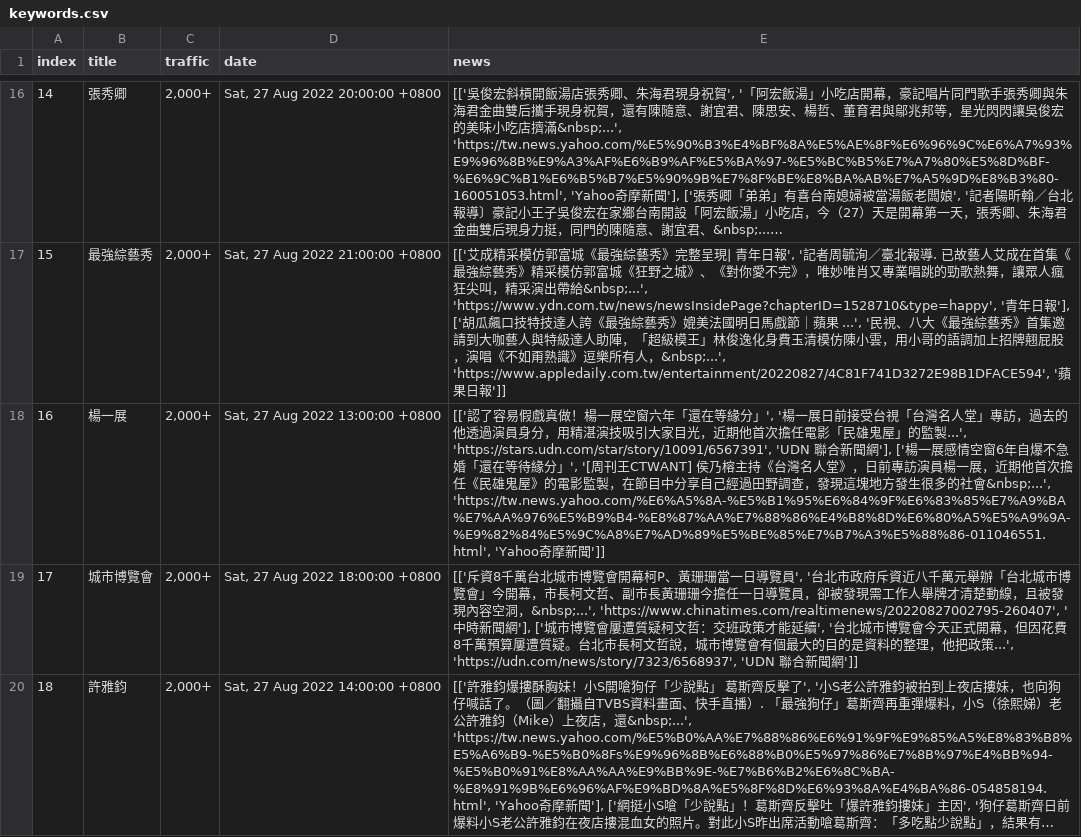
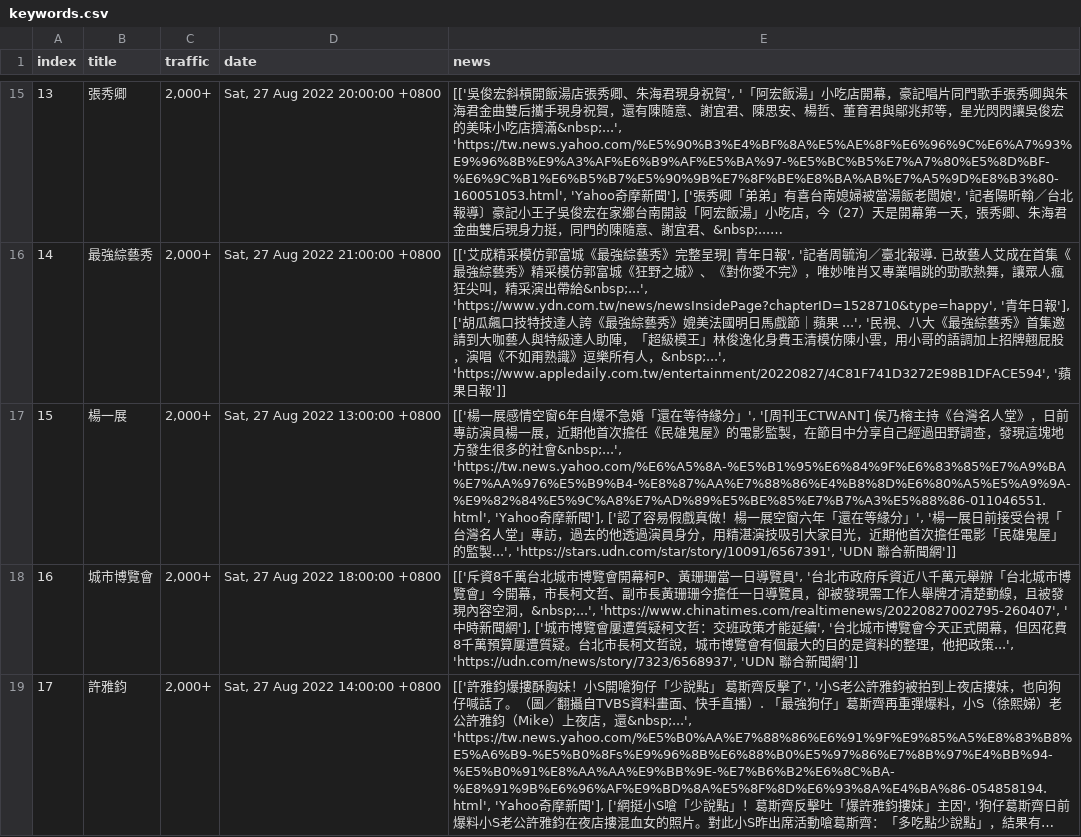
Before and after one commit to rockleona/chitchatter_crawler, a CSV file: output/keywords.csv, drawn as a sheet; only a part is shown, gaps mark what is left out; long unchanged cells end in …; addresses are those after the commit; the diff covers the shown part only; the diff names each change by its address in the sheet, - before the commit and + after, or states it on an @@ line.

```diff
--- a/output/keywords.csv
+++ b/output/keywords.csv
@@ column A (index) renumbered between rows 11 and 24 @@
-E17 (news): [['認了容易假戲真做！楊一展空窗六年「還在等緣分」', '楊一展日前接受台視「台灣名人堂」專訪，過去的他透過演員身分，用精湛演技吸引大家目光，近期他首次擔任電影「民雄鬼屋」的監製...', 'https://stars.udn.com/star/story/10091/6567391', 'UDN 聯合新聞網'], ['楊一展感情空窗6年自爆不急婚「還在等待緣分」', '[周刊王CTWANT] 侯乃榕主持《台灣名人堂》，日前專訪演員楊一展，近期他首次擔任《民雄鬼屋》的電影監製，在節目中分享自己經過田野調查，發現這塊地方發生很多的社會&nbsp;...', 'https://tw.news.yahoo.com/%E6%A5%8A-%E5%B1%95%E6%84%9F%E6%83%85%E7%A9%BA%E7%AA%976%E5%B9%B4-%E8%87%AA%E7%88%86%E4%B8%8D%E6%80%A5%E5%A9%9A-%E9%82%84%E5%9C%A8%E7%AD%89%E5%BE%85%E7%B7%A3%E5%88%86-011046551.html', 'Yahoo奇摩新聞']]
+E17 (news): [['楊一展感情空窗6年自爆不急婚「還在等待緣分」', '[周刊王CTWANT] 侯乃榕主持《台灣名人堂》，日前專訪演員楊一展，近期他首次擔任《民雄鬼屋》的電影監製，在節目中分享自己經過田野調查，發現這塊地方發生很多的社會&nbsp;...', 'https://tw.news.yahoo.com/%E6%A5%8A-%E5%B1%95%E6%84%9F%E6%83%85%E7%A9%BA%E7%AA%976%E5%B9%B4-%E8%87%AA%E7%88%86%E4%B8%8D%E6%80%A5%E5%A9%9A-%E9%82%84%E5%9C%A8%E7%AD%89%E5%BE%85%E7%B7%A3%E5%88%86-011046551.html', 'Yahoo奇摩新聞'], ['認了容易假戲真做！楊一展空窗六年「還在等緣分」', '楊一展日前接受台視「台灣名人堂」專訪，過去的他透過演員身分，用精湛演技吸引大家目光，近期他首次擔任電影「民雄鬼屋」的監製...', 'https://stars.udn.com/star/story/10091/6567391', 'UDN 聯合新聞網']]
```
Also changed, not shown: 4 moved rows and 3 edited cells elsewhere in this file, 1 other file.
